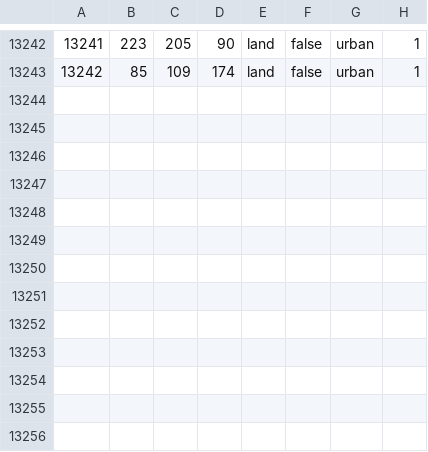
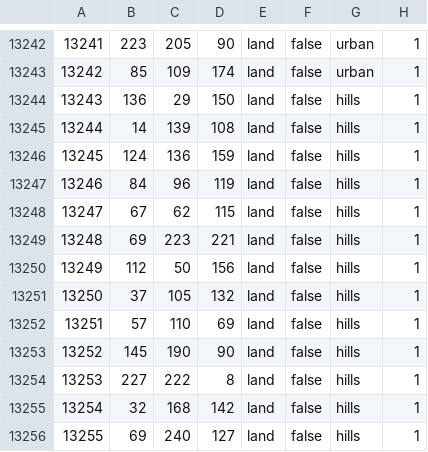
Before and after one commit to FilippGreatNot/CollabWorld1, a CSV file: map/definition.csv, drawn as a sheet; only a part is shown, gaps mark what is left out.

```diff
--- a/map/definition.csv
+++ b/map/definition.csv
@@ -13243 +13243,14 @@
 13242;85;109;174;land;false;urban;1
+13243;136;29;150;land;false;hills;1
+13244;14;139;108;land;false;hills;1
+13245;124;136;159;land;false;hills;1
+13246;84;96;119;land;false;hills;1
+13247;67;62;115;land;false;hills;1
+13248;69;223;221;land;false;hills;1
+13249;112;50;156;land;false;hills;1
+13250;37;105;132;land;false;hills;1
+13251;57;110;69;land;false;hills;1
+13252;145;190;90;land;false;hills;1
+13253;227;222;8;land;false;hills;1
+13254;32;168;142;land;false;hills;1
+13255;69;240;127;land;false;hills;1
```
Also changed, not shown: 18 other files.
